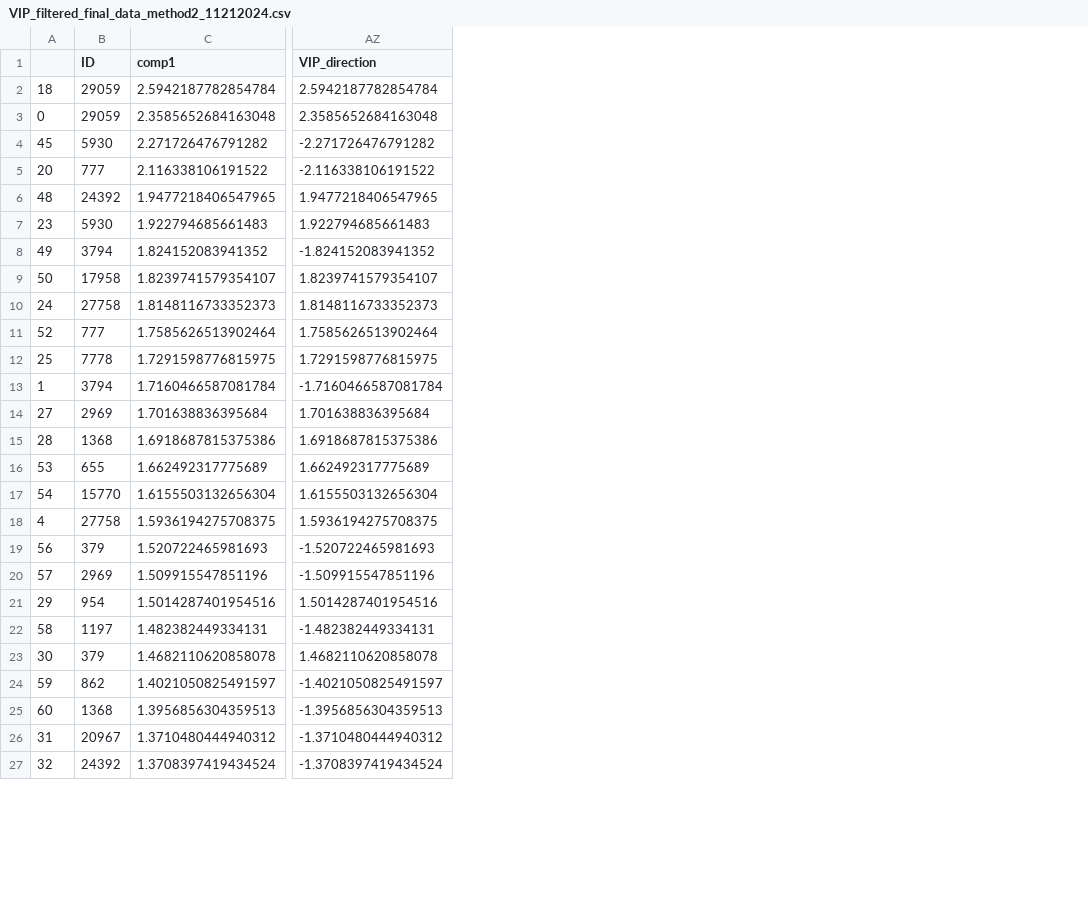
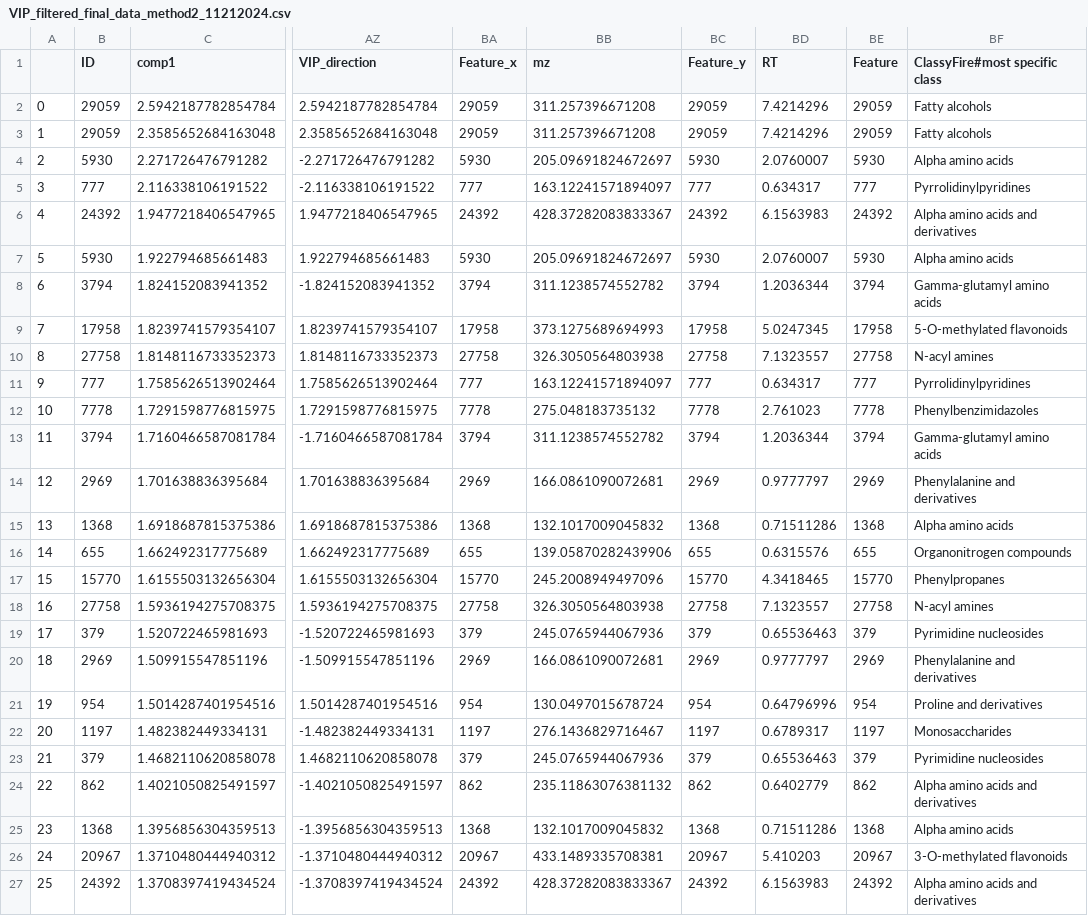
Before and after one commit to knightlab-analyses/Acne_Longitudinal_Microbiome, a CSV file: Data/metabolomics/Run3_10252024/output/VIP_filtered_final_data_method2_11212024.csv, drawn as a sheet; only a part is shown, gaps mark what is left out; the diff covers the shown part only; the diff names each change by its address in the sheet, - before the commit and + after, or states it on an @@ line.

Commit message:
Clean up metabolomics analysis files and update VIP visualizations
- Remove intermediate/deprecated CSV files from Run3_10252024 output
- Remove old MASST screening results and VIP analysis variants
- Remove superseded sample data files with outdated timestamps
- Update VIP combined plots (PNG/SVG) with improved visualization
- Remove p-value variant of VIP plot
- Update metabolomics_top_VIPs notebook with current analysis

```diff
--- a/Data/metabolomics/Run3_10252024/output/VIP_filtered_final_data_method2_11212024.csv
+++ b/Data/metabolomics/Run3_10252024/output/VIP_filtered_final_data_method2_11212024.csv
+column BA (Feature_x), rows 2-27: 29059 | 29059 | 5930 | 777 | 24392 | 5930 | 3794 | 17958 | 27758 | 777 | 7778 | 3794 | 2969 | 1368 | 655 | 15770 | 27758 | 379 | 2969 | 954 | 1197 | 379 | 862 | 1368 | 20967 | 24392
+column BB (mz), rows 2-27: 311.257396671208 | 311.257396671208 | 205.09691824672697 | 163.12241571894097 | 428.37282083833367 | 205.09691824672697 | 311.1238574552782 | 373.1275689694993 | 326.3050564803938 | 163.12241571894097 | 275.048183735132 | 311.1238574552782 | 166.0861090072681 | 132.1017009045832 | 139.05870282439906 | 245.2008949497096 | 326.3050564803938 | 245.0765944067936 | 166.0861090072681 | 130.0497015678724 | 276.1436829716467 | 245.0765944067936 | 235.11863076381132 | 132.1017009045832 | 433.1489335708381 | 428.37282083833367
+column BC (Feature_y), rows 2-27: 29059 | 29059 | 5930 | 777 | 24392 | 5930 | 3794 | 17958 | 27758 | 777 | 7778 | 3794 | 2969 | 1368 | 655 | 15770 | 27758 | 379 | 2969 | 954 | 1197 | 379 | 862 | 1368 | 20967 | 24392
+column BD (RT), rows 2-27: 7.4214296 | 7.4214296 | 2.0760007 | 0.634317 | 6.1563983 | 2.0760007 | 1.2036344 | 5.0247345 | 7.1323557 | 0.634317 | 2.761023 | 1.2036344 | 0.9777797 | 0.71511286 | 0.6315576 | 4.3418465 | 7.1323557 | 0.65536463 | 0.9777797 | 0.64796996 | 0.6789317 | 0.65536463 | 0.6402779 | 0.71511286 | 5.410203 | 6.1563983
+column BE (Feature), rows 2-27: 29059 | 29059 | 5930 | 777 | 24392 | 5930 | 3794 | 17958 | 27758 | 777 | 7778 | 3794 | 2969 | 1368 | 655 | 15770 | 27758 | 379 | 2969 | 954 | 1197 | 379 | 862 | 1368 | 20967 | 24392
+column BF (ClassyFire#most specific class), rows 2-27: Fatty alcohols | Fatty alcohols | Alpha amino acids | Pyrrolidinylpyridines | Alpha amino acids and derivatives | Alpha amino acids | Gamma-glutamyl amino acids | 5-O-methylated flavonoids | N-acyl amines | Pyrrolidinylpyridines | Phenylbenzimidazoles | Gamma-glutamyl amino acids | Phenylalanine and derivatives | Alpha amino acids | Organonitrogen compounds | Phenylpropanes | N-acyl amines | Pyrimidine nucleosides | Phenylalanine and derivatives | Proline and derivatives | Monosaccharides | Pyrimidine nucleosides | Alpha amino acids and derivatives | Alpha amino acids | 3-O-methylated flavonoids | Alpha amino acids and derivatives
-A2: 18
+A2: 0
-A3: 0
+A3: 1
-A4: 45
+A4: 2
-A5: 20
+A5: 3
-A6: 48
+A6: 4
-A7: 23
+A7: 5
-A8: 49
+A8: 6
-A9: 50
+A9: 7
-A10: 24
+A10: 8
-A11: 52
+A11: 9
-A12: 25
+A12: 10
-A13: 1
+A13: 11
-A14: 27
+A14: 12
-A15: 28
+A15: 13
-A16: 53
+A16: 14
-A17: 54
+A17: 15
-A18: 4
+A18: 16
-A19: 56
+A19: 17
-A20: 57
+A20: 18
-A21: 29
+A21: 19
-A22: 58
+A22: 20
-A23: 30
+A23: 21
-A24: 59
+A24: 22
-A25: 60
+A25: 23
-A26: 31
+A26: 24
-A27: 32
+A27: 25
```
Also changed, not shown: 21 edited cells elsewhere in this file, Data/metabolomics/Run3_10252024/output/metaB_top-VIPs_final.csv, 37 other files.
